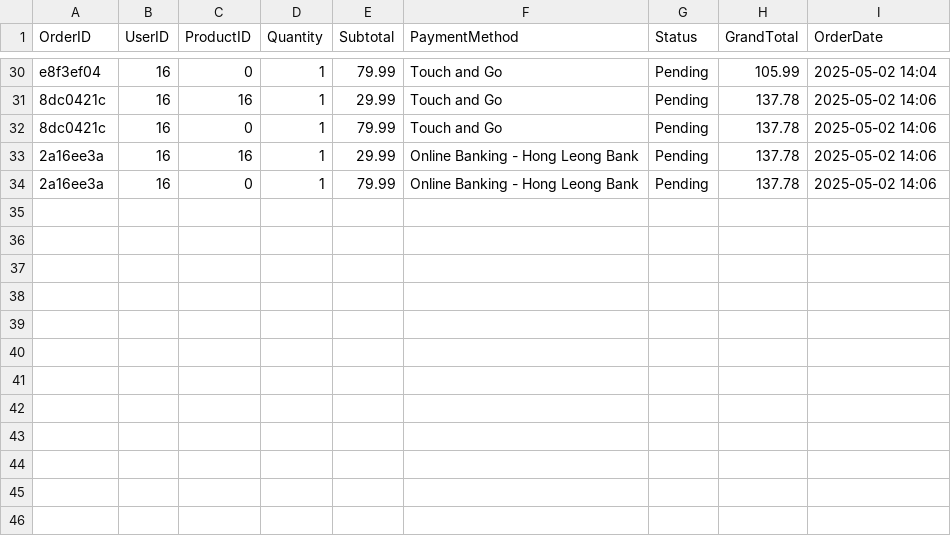
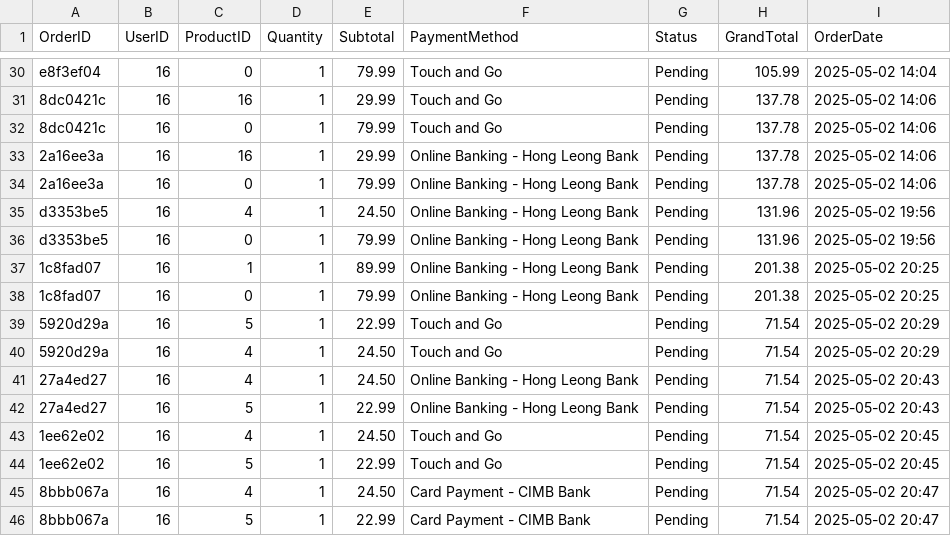
Before and after one commit to Cookiecodess/uni_OOP_Java_Project, a CSV file: orders.csv, drawn as a sheet; only a part is shown, gaps mark what is left out.

```diff
--- a/orders.csv
+++ b/orders.csv
@@ -34 +34,13 @@ e8f3ef04,16,0,1,79.99,Touch and Go,Pending,105.99,2025-05-02 14:04
 2a16ee3a,16,0,1,79.99,Online Banking - Hong Leong Bank,Pending,137.78,2025-05-02 14:06
+d3353be5,16,4,1,24.50,Online Banking - Hong Leong Bank,Pending,131.96,2025-05-02 19:56
+d3353be5,16,0,1,79.99,Online Banking - Hong Leong Bank,Pending,131.96,2025-05-02 19:56
+1c8fad07,16,1,1,89.99,Online Banking - Hong Leong Bank,Pending,201.38,2025-05-02 20:25
+1c8fad07,16,0,1,79.99,Online Banking - Hong Leong Bank,Pending,201.38,2025-05-02 20:25
+5920d29a,16,5,1,22.99,Touch and Go,Pending,71.54,2025-05-02 20:29
+5920d29a,16,4,1,24.50,Touch and Go,Pending,71.54,2025-05-02 20:29
+27a4ed27,16,4,1,24.50,Online Banking - Hong Leong Bank,Pending,71.54,2025-05-02 20:43
+27a4ed27,16,5,1,22.99,Online Banking - Hong Leong Bank,Pending,71.54,2025-05-02 20:43
+1ee62e02,16,4,1,24.50,Touch and Go,Pending,71.54,2025-05-02 20:45
+1ee62e02,16,5,1,22.99,Touch and Go,Pending,71.54,2025-05-02 20:45
+8bbb067a,16,4,1,24.50,Card Payment - CIMB Bank,Pending,71.54,2025-05-02 20:47
+8bbb067a,16,5,1,22.99,Card Payment - CIMB Bank,Pending,71.54,2025-05-02 20:47
```
Also changed, not shown: order_visibility.csv, 4 other files.
